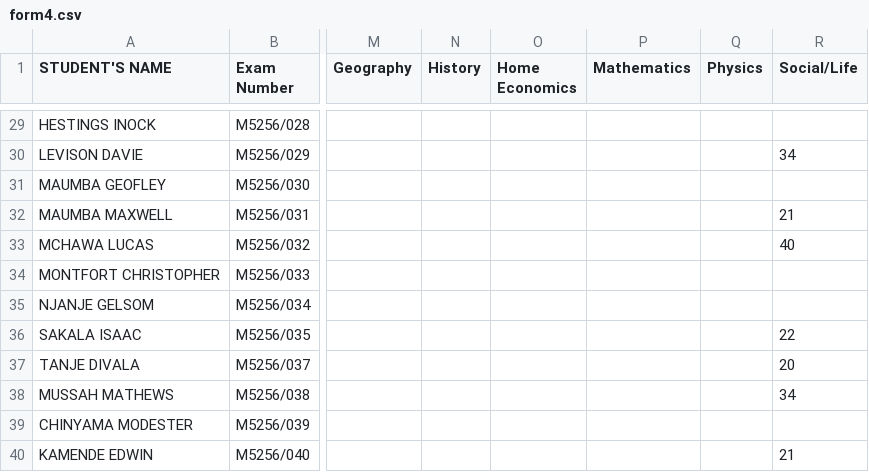
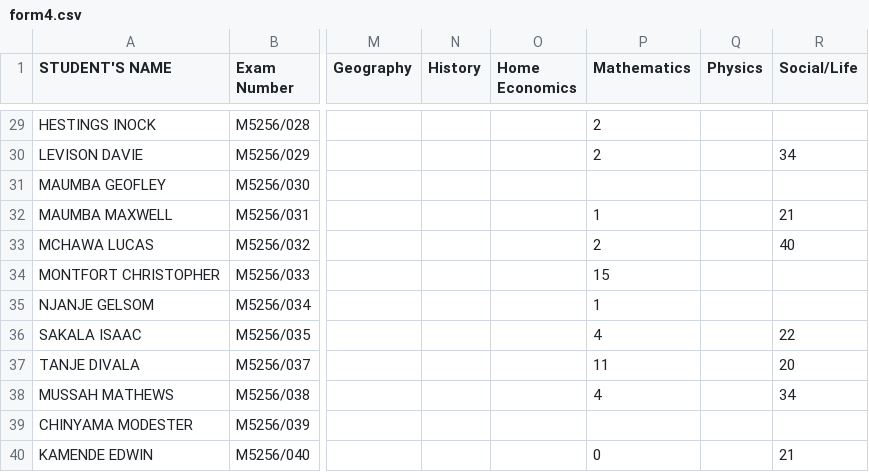
Before and after one commit to enitac/c1, a CSV file: form4.csv, drawn as a sheet; only a part is shown, gaps mark what is left out; the diff covers the shown part only; the diff names each change by its address in the sheet, - before the commit and + after, or states it on an @@ line.

Commit message:
Update: form4 - Mathematics (4/30/2026, 7:10:31 AM)

```diff
--- a/form4.csv
+++ b/form4.csv
-P29:P30 (Mathematics): (empty)
+P29:P30 (Mathematics): 2
-P32 (Mathematics): (empty)
+P32 (Mathematics): 1
-P33 (Mathematics): (empty)
+P33 (Mathematics): 2
-P34 (Mathematics): (empty)
+P34 (Mathematics): 15
-P35 (Mathematics): (empty)
+P35 (Mathematics): 1
-P36 (Mathematics): (empty)
+P36 (Mathematics): 4
-P37 (Mathematics): (empty)
+P37 (Mathematics): 11
-P38 (Mathematics): (empty)
+P38 (Mathematics): 4
-P40 (Mathematics): (empty)
+P40 (Mathematics): 0
```
Also changed, not shown: 25 edited cells elsewhere in this file.
